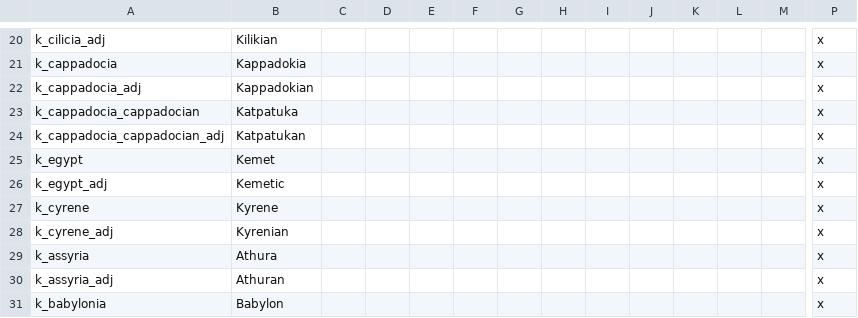
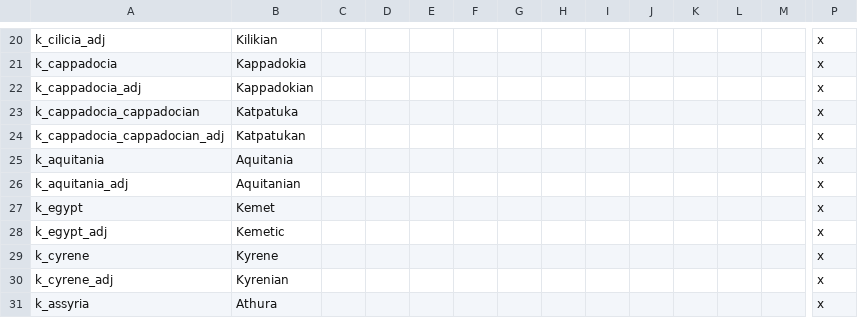
Before and after one commit to tannerflick4/Diadochi-Kings-Revival, a CSV file: diadochi/localisation/KINGDOMS.csv, drawn as a sheet; only a part is shown, gaps mark what is left out; the shorter side is filled out with more unchanged rows; rows hold the shown columns only; the diff names each change by its address in the sheet, - before the commit and + after, or states it on an @@ line.

```diff
--- a/diadochi/localisation/KINGDOMS.csv
+++ b/diadochi/localisation/KINGDOMS.csv
+row 25: k_aquitania | Aquitania |  |  |  |  |  |  |  |  |  |  |  | x
+row 26: k_aquitania_adj | Aquitanian |  |  |  |  |  |  |  |  |  |  |  | x
```
Also changed, not shown: diadochi/localisation/DUCHIES.csv, 16 other files.
